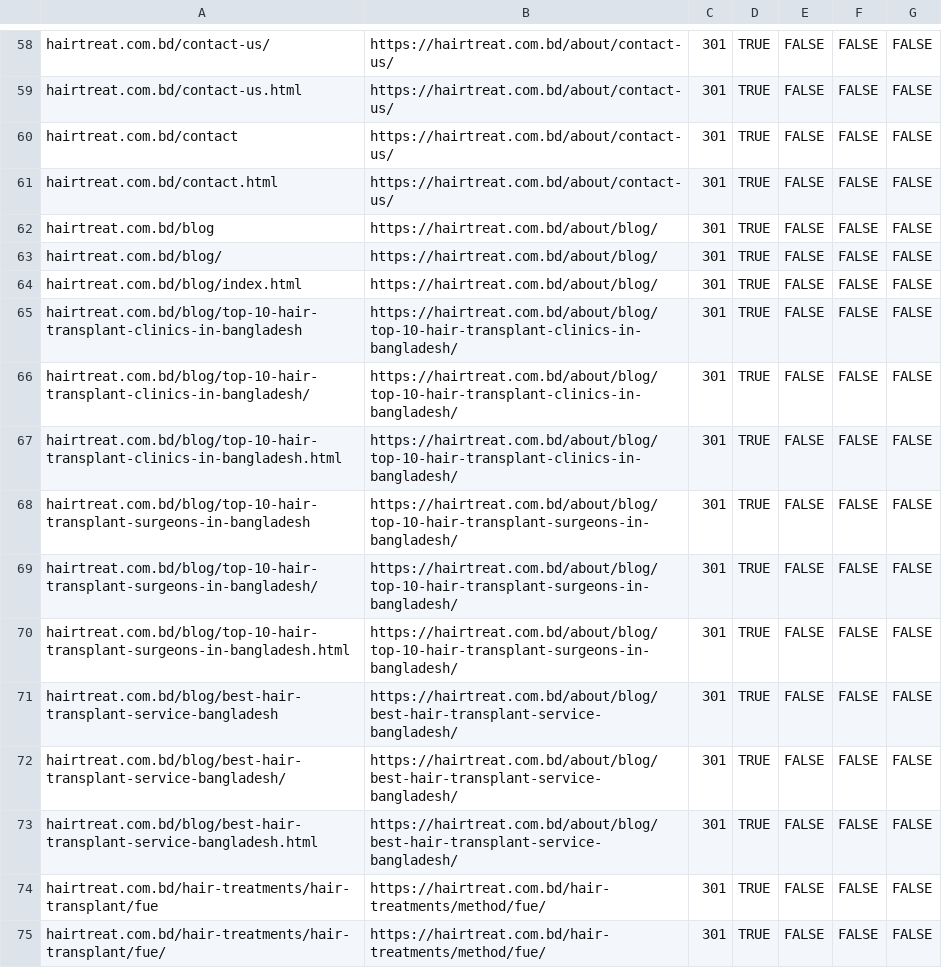
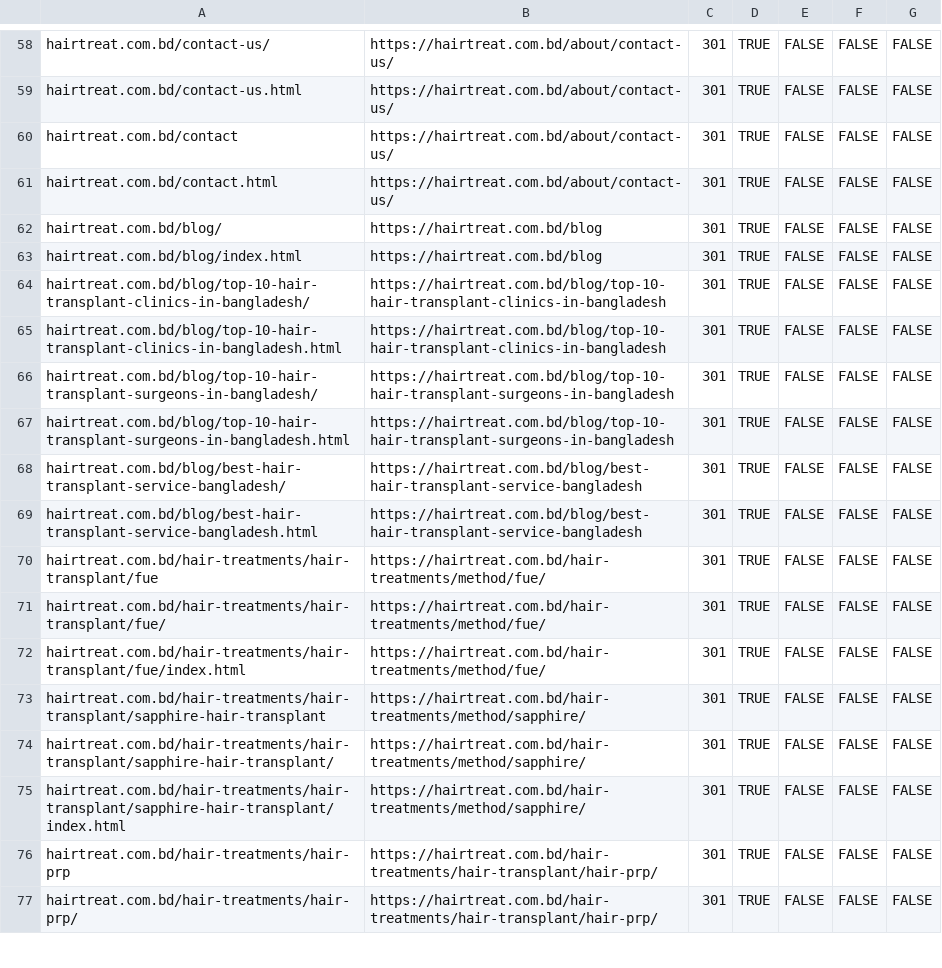
Before and after one commit to tailoreditbd/hairtreat.github.io, a CSV file: cloudflare-all-redirects-final-v2.csv, drawn as a sheet; only a part is shown, gaps mark what is left out; the shorter side is filled out with more unchanged rows; the diff covers the shown part only.

Commit message:
reupdate blog url and nav

```diff
--- a/cloudflare-all-redirects-final-v2.csv
+++ b/cloudflare-all-redirects-final-v2.csv
@@ -61,14 +61,10 @@ hairtreat.com.bd/contact,https://hairtreat.com.bd/about/contact-us/,301,TRUE,FAL
 hairtreat.com.bd/contact.html,https://hairtreat.com.bd/about/contact-us/,301,TRUE,FALSE,FALSE,FALSE
-hairtreat.com.bd/blog,https://hairtreat.com.bd/about/blog/,301,TRUE,FALSE,FALSE,FALSE
-hairtreat.com.bd/blog/,https://hairtreat.com.bd/about/blog/,301,TRUE,FALSE,FALSE,FALSE
-hairtreat.com.bd/blog/index.html,https://hairtreat.com.bd/about/blog/,301,TRUE,FALSE,FALSE,FALSE
-hairtreat.com.bd/blog/top-10-hair-transplant-clinics-in-bangladesh,https://hairtreat.com.bd/about/blog/top-10-hair-transplant-clinics-in-bangladesh/,301,TRUE,FALSE,FALSE,FALSE
-hairtreat.com.bd/blog/top-10-hair-transplant-clinics-in-bangladesh/,https://hairtreat.com.bd/about/blog/top-10-hair-transplant-clinics-in-bangladesh/,301,TRUE,FALSE,FALSE,FALSE
-hairtreat.com.bd/blog/top-10-hair-transplant-clinics-in-bangladesh.html,https://hairtreat.com.bd/about/blog/top-10-hair-transplant-clinics-in-bangladesh/,301,TRUE,FALSE,FALSE,FALSE
-hairtreat.com.bd/blog/top-10-hair-transplant-surgeons-in-bangladesh,https://hairtreat.com.bd/about/blog/top-10-hair-transplant-surgeons-in-bangladesh/,301,TRUE,FALSE,FALSE,FALSE
-hairtreat.com.bd/blog/top-10-hair-transplant-surgeons-in-bangladesh/,https://hairtreat.com.bd/about/blog/top-10-hair-transplant-surgeons-in-bangladesh/,301,TRUE,FALSE,FALSE,FALSE
-hairtreat.com.bd/blog/top-10-hair-transplant-surgeons-in-bangladesh.html,https://hairtreat.com.bd/about/blog/top-10-hair-transplant-surgeons-in-bangladesh/,301,TRUE,FALSE,FALSE,FALSE
-hairtreat.com.bd/blog/best-hair-transplant-service-bangladesh,https://hairtreat.com.bd/about/blog/best-hair-transplant-service-bangladesh/,301,TRUE,FALSE,FALSE,FALSE
-hairtreat.com.bd/blog/best-hair-transplant-service-bangladesh/,https://hairtreat.com.bd/about/blog/best-hair-transplant-service-bangladesh/,301,TRUE,FALSE,FALSE,FALSE
-hairtreat.com.bd/blog/best-hair-transplant-service-bangladesh.html,https://hairtreat.com.bd/about/blog/best-hair-transplant-service-bangladesh/,301,TRUE,FALSE,FALSE,FALSE
+hairtreat.com.bd/blog/,https://hairtreat.com.bd/blog,301,TRUE,FALSE,FALSE,FALSE
+hairtreat.com.bd/blog/index.html,https://hairtreat.com.bd/blog,301,TRUE,FALSE,FALSE,FALSE
+hairtreat.com.bd/blog/top-10-hair-transplant-clinics-in-bangladesh/,https://hairtreat.com.bd/blog/top-10-hair-transplant-clinics-in-bangladesh,301,TRUE,FALSE,FALSE,FALSE
+hairtreat.com.bd/blog/top-10-hair-transplant-clinics-in-bangladesh.html,https://hairtreat.com.bd/blog/top-10-hair-transplant-clinics-in-bangladesh,301,TRUE,FALSE,FALSE,FALSE
+hairtreat.com.bd/blog/top-10-hair-transplant-surgeons-in-bangladesh/,https://hairtreat.com.bd/blog/top-10-hair-transplant-surgeons-in-bangladesh,301,TRUE,FALSE,FALSE,FALSE
+hairtreat.com.bd/blog/top-10-hair-transplant-surgeons-in-bangladesh.html,https://hairtreat.com.bd/blog/top-10-hair-transplant-surgeons-in-bangladesh,301,TRUE,FALSE,FALSE,FALSE
+hairtreat.com.bd/blog/best-hair-transplant-service-bangladesh/,https://hairtreat.com.bd/blog/best-hair-transplant-service-bangladesh,301,TRUE,FALSE,FALSE,FALSE
+hairtreat.com.bd/blog/best-hair-transplant-service-bangladesh.html,https://hairtreat.com.bd/blog/best-hair-transplant-service-bangladesh,301,TRUE,FALSE,FALSE,FALSE
 hairtreat.com.bd/hair-treatments/hair-transplant/fue,https://hairtreat.com.bd/hair-treatments/method/fue/,301,TRUE,FALSE,FALSE,FALSE
```
Also changed, not shown: 24 edited cells elsewhere in this file, cloudflare-bulk-redirects.csv, 9 other files.
